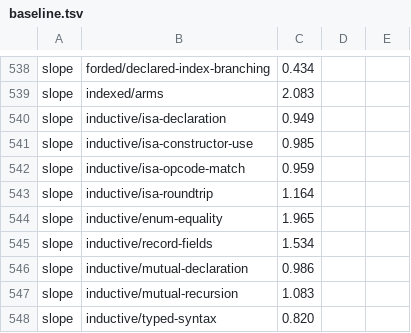
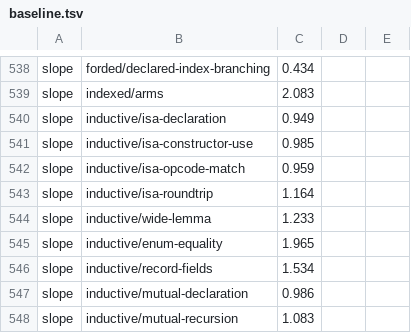
Before and after one commit to MinusGix/heather, a TSV file: crates/elab/benches/baseline.tsv, drawn as a sheet; only a part is shown, gaps mark what is left out; the shorter side is filled out with more unchanged rows.

```diff
--- a/crates/elab/benches/baseline.tsv
+++ b/crates/elab/benches/baseline.tsv
@@ -543,2 +543,3 @@ slope	inductive/isa-opcode-match	0.959
 slope	inductive/isa-roundtrip	1.164
+slope	inductive/wide-lemma	1.233
 slope	inductive/enum-equality	1.965
```
Also changed, not shown: 13 other files.
